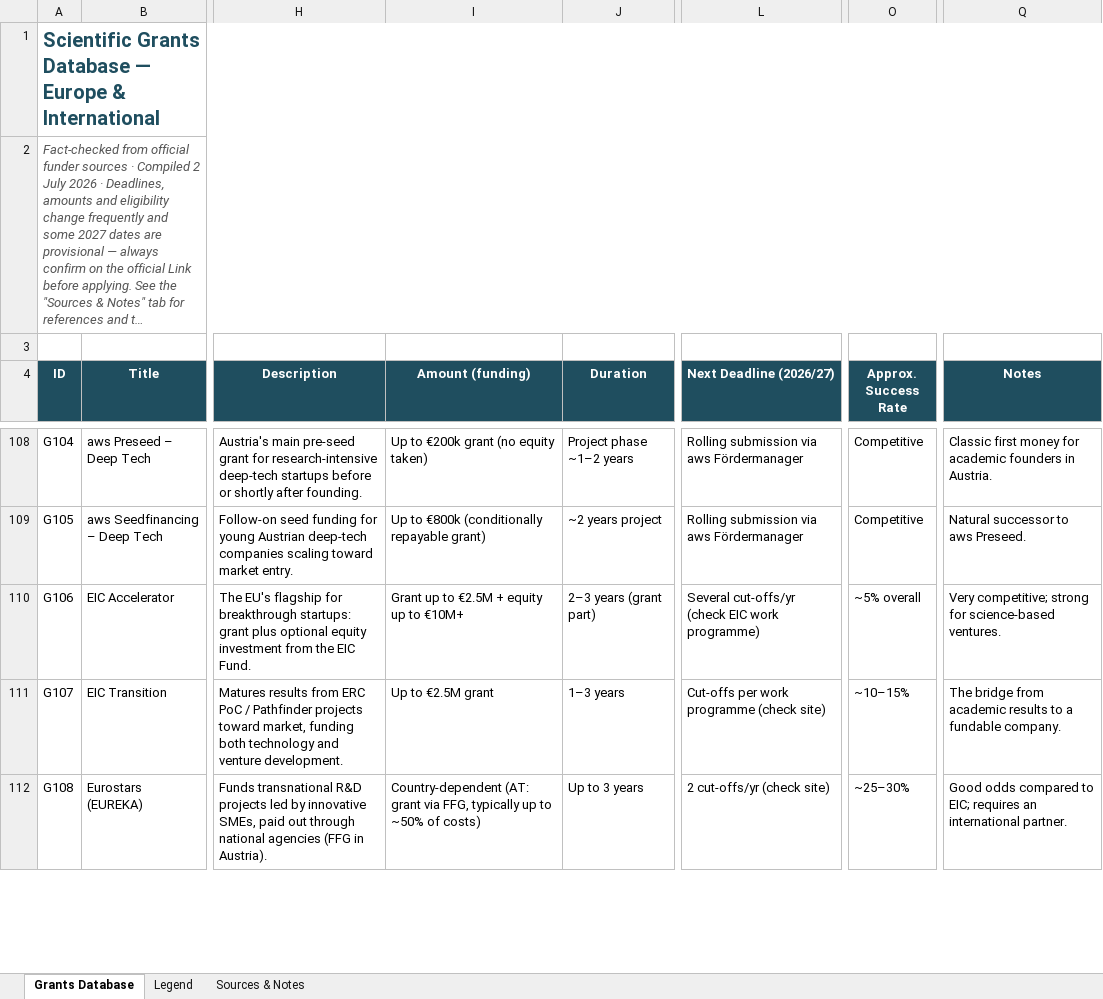
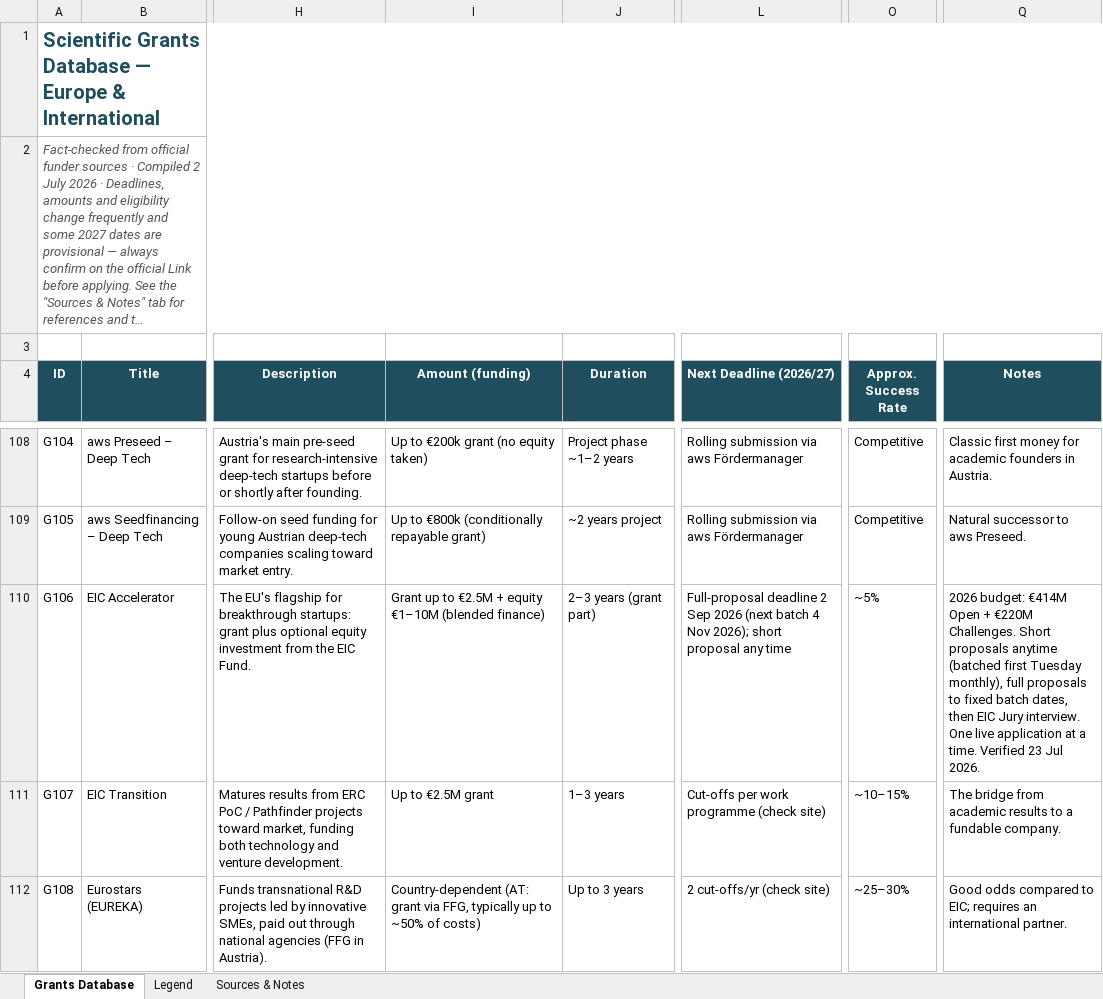
Before and after one commit to mina-70/brilliant-grant-search, an Excel workbook: data/grants.xlsx, sheet Grants Database, drawn as a sheet; only a part is shown, gaps mark what is left out; long unchanged cells end in …; values as stored, in another font and other column widths than the file's, no borders; the diff covers the shown part only; the diff names each change by its address in the sheet, - before the commit and + after, or states it on an @@ line.

Commit message:
Add files via upload

```diff
--- a/data/grants.xlsx (sheet Grants Database)
+++ b/data/grants.xlsx (sheet Grants Database)
-I110 (Amount (funding)): Grant up to €2.5M + equity up to €10M+
+I110 (Amount (funding)): Grant up to €2.5M + equity €1–10M (blended finance)
-L110 (Next Deadline (2026/27)): Several cut-offs/yr (check EIC work programme)
+L110 (Next Deadline (2026/27)): Full-proposal deadline 2 Sep 2026 (next batch 4 Nov 2026); short proposal any time
-O110 (Approx. Success Rate): ~5% overall
+O110 (Approx. Success Rate): ~5%
-Q110 (Notes): Very competitive; strong for science-based ventures.
+Q110 (Notes): 2026 budget: €414M Open + €220M Challenges. Short proposals anytime (batched first Tuesday monthly), full proposals to fixed batch dates, then EIC Jury interview. One live application at a time. Verified 23 Jul 2026.
```
Also changed, not shown: 25 added rows elsewhere in this sheet.
